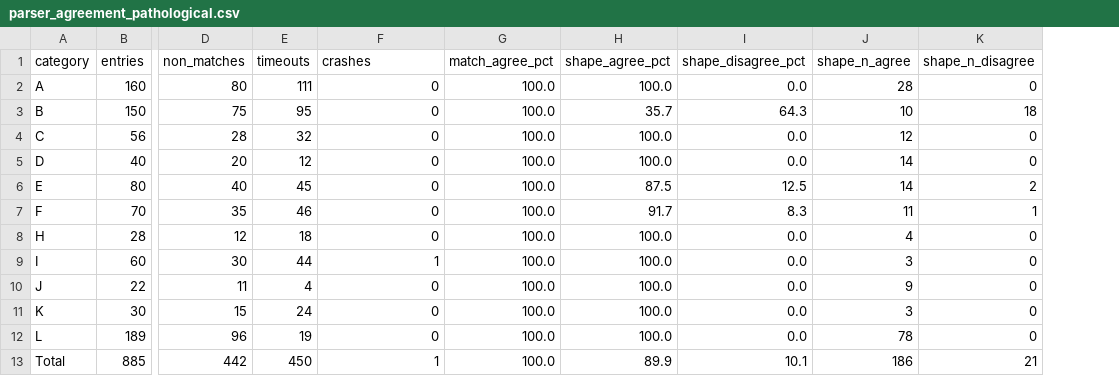
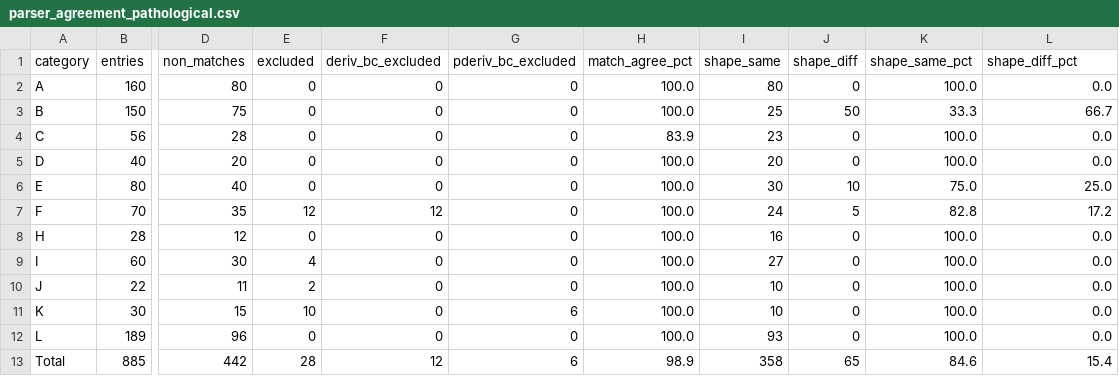
Before and after one commit to IlianK/smart-regex, a CSV file: reports/demos/parser_agreement_pathological.csv, drawn as a sheet; only a part is shown, gaps mark what is left out; removed rows and columns are numbered as before the commit, all else as after; the diff names each change by its address in the sheet, - before the commit and + after, or states it on an @@ line.

Commit message:
parse agreement results

```diff
--- a/reports/demos/parser_agreement_pathological.csv
+++ b/reports/demos/parser_agreement_pathological.csv
-column E (timeouts), rows 2-13: 111 | 95 | 32 | 12 | 45 | 46 | 18 | 44 | 4 | 24 | 19 | 450
+column E (excluded), rows 2-13: 0 | 0 | 0 | 0 | 0 | 12 | 0 | 4 | 2 | 10 | 0 | 28
+column G (pderiv_bc_excluded), rows 2-13: 0 | 0 | 0 | 0 | 0 | 0 | 0 | 0 | 0 | 6 | 0 | 6
+column I (shape_same), rows 2-13: 80 | 25 | 23 | 20 | 30 | 24 | 16 | 27 | 10 | 10 | 93 | 358
+column J (shape_diff), rows 2-13: 0 | 50 | 0 | 0 | 10 | 5 | 0 | 0 | 0 | 0 | 0 | 65
-column J (shape_n_agree), rows 2-13: 28 | 10 | 12 | 14 | 14 | 11 | 4 | 3 | 9 | 3 | 78 | 186
-column K (shape_n_disagree), rows 2-13: 0 | 18 | 0 | 0 | 2 | 1 | 0 | 0 | 0 | 0 | 0 | 21
-F1: crashes
+F1: deriv_bc_excluded
-K1: shape_agree_pct
+K1: shape_same_pct
-L1: shape_disagree_pct
+L1: shape_diff_pct
-K3 (shape_same_pct): 35.7
+K3 (shape_same_pct): 33.3
-L3 (shape_diff_pct): 64.3
+L3 (shape_diff_pct): 66.7
-H4 (match_agree_pct): 100.0
+H4 (match_agree_pct): 83.9
-K6 (shape_same_pct): 87.5
+K6 (shape_same_pct): 75.0
-L6 (shape_diff_pct): 12.5
+L6 (shape_diff_pct): 25.0
-F7 (deriv_bc_excluded): 0
+F7 (deriv_bc_excluded): 12
-K7 (shape_same_pct): 91.7
+K7 (shape_same_pct): 82.8
-L7 (shape_diff_pct): 8.3
+L7 (shape_diff_pct): 17.2
-F9 (deriv_bc_excluded): 1
+F9 (deriv_bc_excluded): 0
-F13 (deriv_bc_excluded): 1
+F13 (deriv_bc_excluded): 12
-H13 (match_agree_pct): 100.0
+H13 (match_agree_pct): 98.9
-K13 (shape_same_pct): 89.9
+K13 (shape_same_pct): 84.6
-L13 (shape_diff_pct): 10.1
+L13 (shape_diff_pct): 15.4
```
Also changed, not shown: 18 other files.
